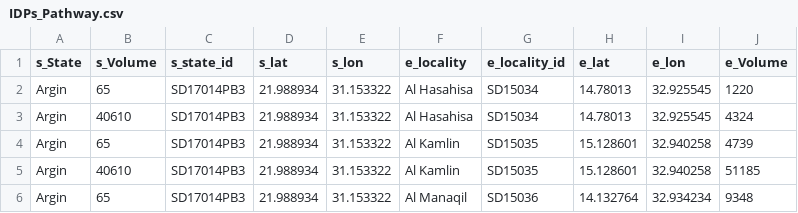
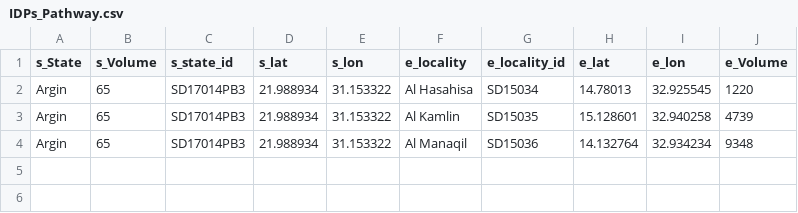
Before and after one commit to OmerOsman3016/Al-Fasher-crisis, a CSV file: data/IDPs_Pathway.csv, drawn as a sheet; the diff names each change by its address in the sheet, - before the commit and + after, or states it on an @@ line.

Commit message:
Update IDPs_Pathway.csv

```diff
--- a/data/IDPs_Pathway.csv
+++ b/data/IDPs_Pathway.csv
-row 3: Argin | 40610 | SD17014PB3 | 21.988934 | 31.153322 | Al Hasahisa | SD15034 | 14.78013 | 32.925545 | 4324
-row 5: Argin | 40610 | SD17014PB3 | 21.988934 | 31.153322 | Al Kamlin | SD15035 | 15.128601 | 32.940258 | 51185
```
